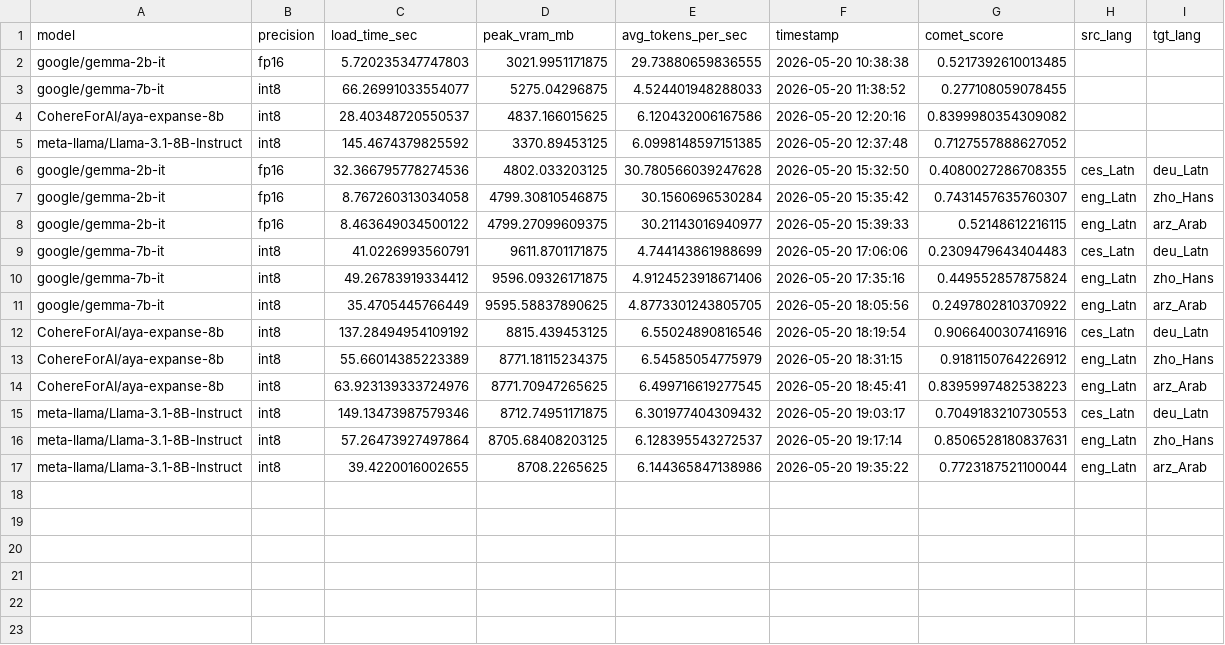
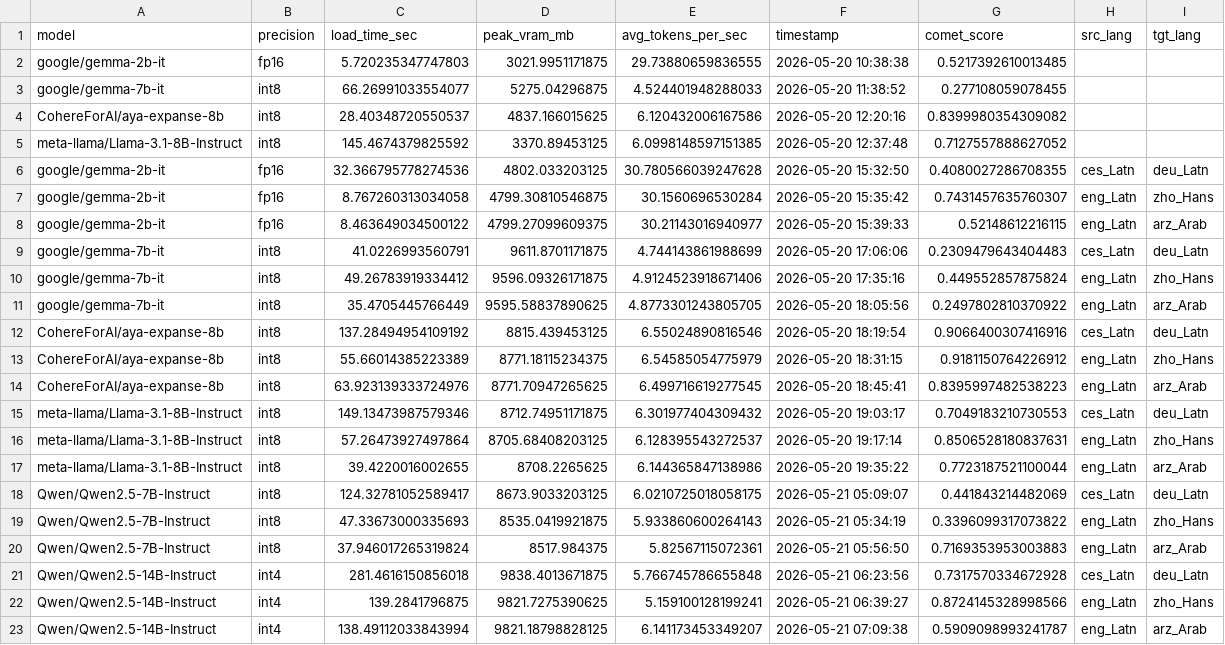
Before and after one commit to navadeepkiran/Model_compression_MT, a CSV file: outputs/benchmark_summary.csv, drawn as a sheet.

```diff
--- a/outputs/benchmark_summary.csv
+++ b/outputs/benchmark_summary.csv
@@ -17 +17,7 @@ meta-llama/Llama-3.1-8B-Instruct,int8,57.26473927497864,8705.68408203125,6.12839
 meta-llama/Llama-3.1-8B-Instruct,int8,39.4220016002655,8708.2265625,6.144365847138986,2026-05-20 19:35:22,0.7723187521100044,eng_Latn,arz_Arab
+Qwen/Qwen2.5-7B-Instruct,int8,124.32781052589417,8673.9033203125,6.0210725018058175,2026-05-21 05:09:07,0.441843214482069,ces_Latn,deu_Latn
+Qwen/Qwen2.5-7B-Instruct,int8,47.33673000335693,8535.0419921875,5.933860600264143,2026-05-21 05:34:19,0.3396099317073822,eng_Latn,zho_Hans
+Qwen/Qwen2.5-7B-Instruct,int8,37.946017265319824,8517.984375,5.82567115072361,2026-05-21 05:56:50,0.7169353953003883,eng_Latn,arz_Arab
+Qwen/Qwen2.5-14B-Instruct,int4,281.4616150856018,9838.4013671875,5.766745786655848,2026-05-21 06:23:56,0.7317570334672928,ces_Latn,deu_Latn
+Qwen/Qwen2.5-14B-Instruct,int4,139.2841796875,9821.7275390625,5.159100128199241,2026-05-21 06:39:27,0.8724145328998566,eng_Latn,zho_Hans
+Qwen/Qwen2.5-14B-Instruct,int4,138.49112033843994,9821.18798828125,6.141173453349207,2026-05-21 07:09:38,0.5909098993241787,eng_Latn,arz_Arab
```
Also changed, not shown: 1 other file.
